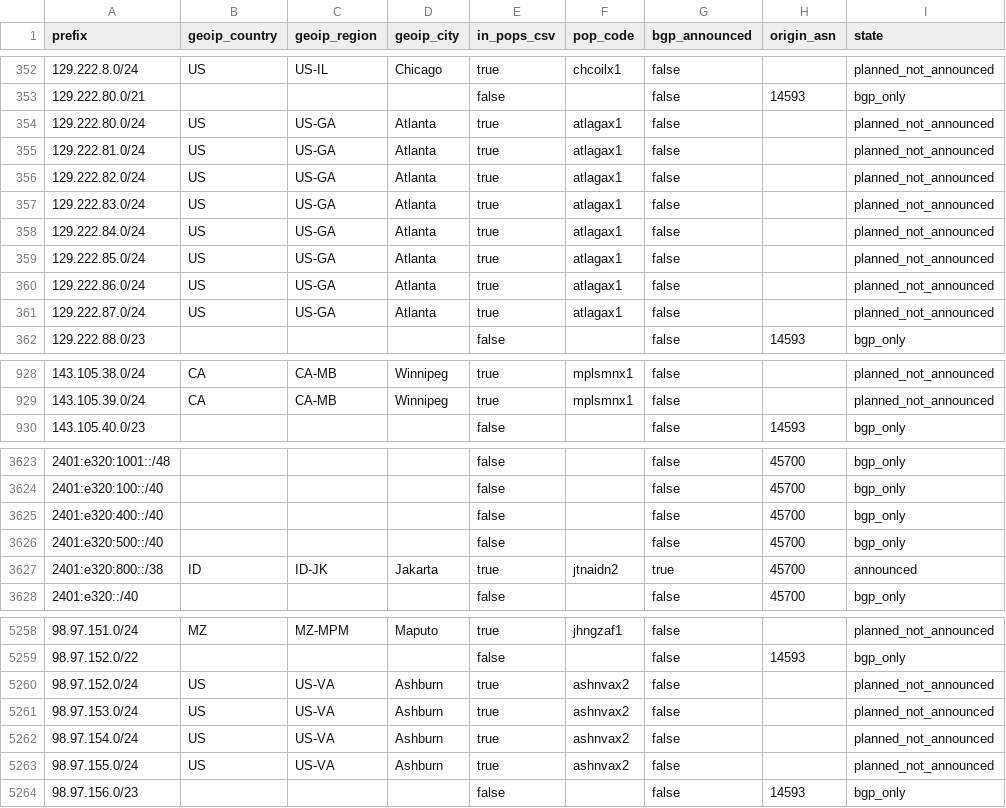
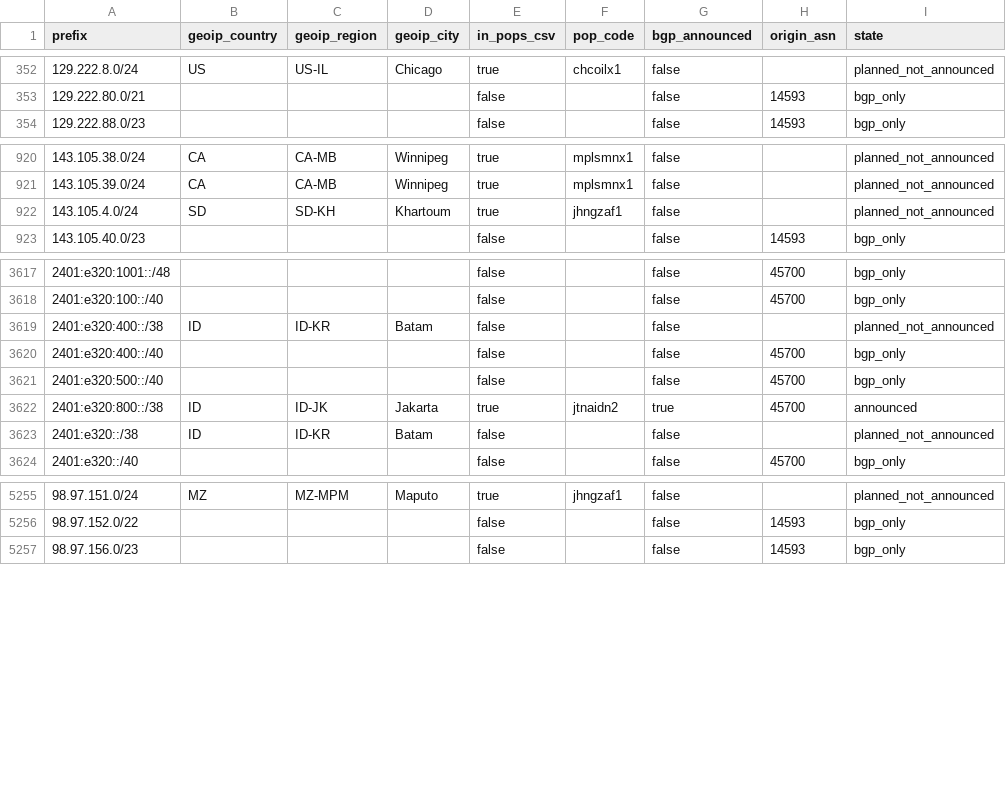
Before and after one commit to ipanalytics/Sat-geoip, a CSV file: outputs/starlink-geoip-vs-bgp.csv, drawn as a sheet; only a part is shown, gaps mark what is left out; the diff covers the shown part only.

```diff
--- a/outputs/starlink-geoip-vs-bgp.csv
+++ b/outputs/starlink-geoip-vs-bgp.csv
@@ -353,10 +353,2 @@ prefix,geoip_country,geoip_region,geoip_city,in_pops_csv,pop_code,bgp_announced,
 129.222.80.0/21,,,,false,,false,14593,bgp_only
-129.222.80.0/24,US,US-GA,Atlanta,true,atlagax1,false,,planned_not_announced
-129.222.81.0/24,US,US-GA,Atlanta,true,atlagax1,false,,planned_not_announced
-129.222.82.0/24,US,US-GA,Atlanta,true,atlagax1,false,,planned_not_announced
-129.222.83.0/24,US,US-GA,Atlanta,true,atlagax1,false,,planned_not_announced
-129.222.84.0/24,US,US-GA,Atlanta,true,atlagax1,false,,planned_not_announced
-129.222.85.0/24,US,US-GA,Atlanta,true,atlagax1,false,,planned_not_announced
-129.222.86.0/24,US,US-GA,Atlanta,true,atlagax1,false,,planned_not_announced
-129.222.87.0/24,US,US-GA,Atlanta,true,atlagax1,false,,planned_not_announced
 129.222.88.0/23,,,,false,,false,14593,bgp_only
@@ -929,2 +921,3 @@ prefix,geoip_country,geoip_region,geoip_city,in_pops_csv,pop_code,bgp_announced,
 143.105.39.0/24,CA,CA-MB,Winnipeg,true,mplsmnx1,false,,planned_not_announced
+143.105.4.0/24,SD,SD-KH,Khartoum,true,jhngzaf1,false,,planned_not_announced
 143.105.40.0/23,,,,false,,false,14593,bgp_only
@@ -3624,2 +3618,3 @@ prefix,geoip_country,geoip_region,geoip_city,in_pops_csv,pop_code,bgp_announced,
 2401:e320:100::/40,,,,false,,false,45700,bgp_only
+2401:e320:400::/38,ID,ID-KR,Batam,false,,false,,planned_not_announced
 2401:e320:400::/40,,,,false,,false,45700,bgp_only
@@ -3627,2 +3622,3 @@ prefix,geoip_country,geoip_region,geoip_city,in_pops_csv,pop_code,bgp_announced,
 2401:e320:800::/38,ID,ID-JK,Jakarta,true,jtnaidn2,true,45700,announced
+2401:e320::/38,ID,ID-KR,Batam,false,,false,,planned_not_announced
 2401:e320::/40,,,,false,,false,45700,bgp_only
@@ -5259,6 +5256,2 @@ prefix,geoip_country,geoip_region,geoip_city,in_pops_csv,pop_code,bgp_announced,
 98.97.152.0/22,,,,false,,false,14593,bgp_only
-98.97.152.0/24,US,US-VA,Ashburn,true,ashnvax2,false,,planned_not_announced
-98.97.153.0/24,US,US-VA,Ashburn,true,ashnvax2,false,,planned_not_announced
-98.97.154.0/24,US,US-VA,Ashburn,true,ashnvax2,false,,planned_not_announced
-98.97.155.0/24,US,US-VA,Ashburn,true,ashnvax2,false,,planned_not_announced
 98.97.156.0/23,,,,false,,false,14593,bgp_only
```
Also changed, not shown: 2 added rows and 20 edited cells elsewhere in this file, outputs/pops-vs-ptr-mismatch.csv, outputs/prefix-changes.csv, 10 other files.
